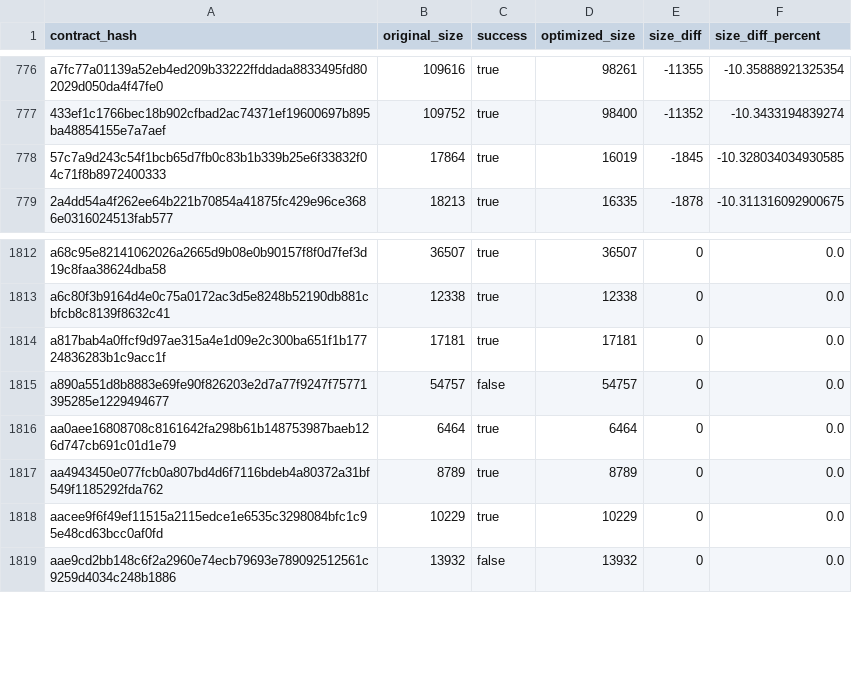
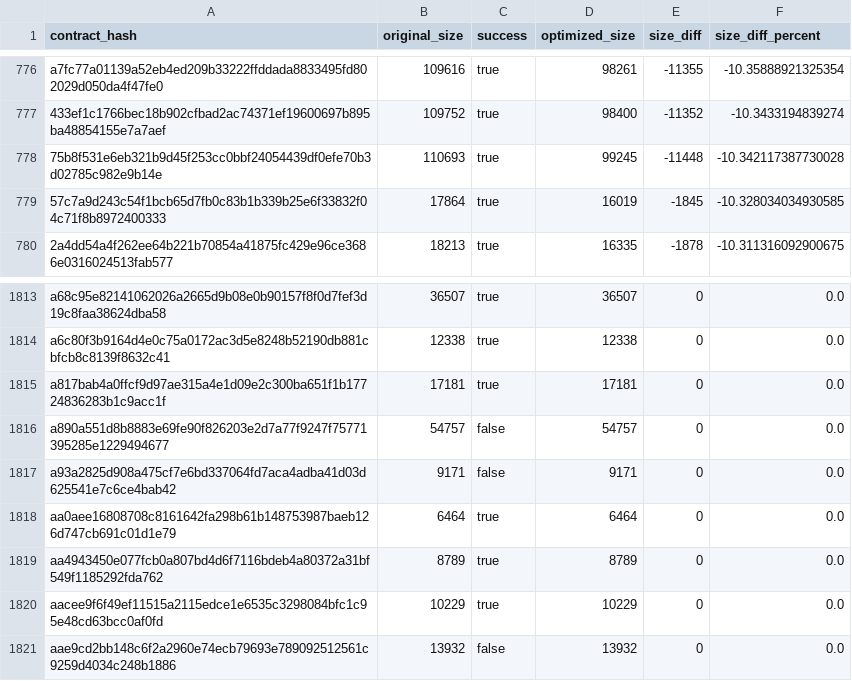
Before and after one commit to stellar-experimental/contract-wasms, a CSV file: analysis/optimize.csv, drawn as a sheet; only a part is shown, gaps mark what is left out.

```diff
--- a/analysis/optimize.csv
+++ b/analysis/optimize.csv
@@ -777,2 +777,3 @@ a7fc77a01139a52eb4ed209b33222ffddada8833495fd802029d050da4f47fe0,109616,true,982
 433ef1c1766bec18b902cfbad2ac74371ef19600697b895ba48854155e7a7aef,109752,true,98400,-11352,-10.3433194839274
+75b8f531e6eb321b9d45f253cc0bbf24054439df0efe70b3d02785c982e9b14e,110693,true,99245,-11448,-10.342117387730028
 57c7a9d243c54f1bcb65d7fb0c83b1b339b25e6f33832f04c71f8b8972400333,17864,true,16019,-1845,-10.328034034930585
@@ -1815,2 +1816,3 @@ a817bab4a0ffcf9d97ae315a4e1d09e2c300ba651f1b17724836283b1c9acc1f,17181,true,1718
 a890a551d8b8883e69fe90f826203e2d7a77f9247f75771395285e1229494677,54757,false,54757,0,0.0
+a93a2825d908a475cf7e6bd337064fd7aca4adba41d03d625541e7c6ce4bab42,9171,false,9171,0,0.0
 aa0aee16808708c8161642fa298b61b148753987baeb126d747cb691c01d1e79,6464,true,6464,0,0.0
```
Also changed, not shown: analysis/dupe-code.csv, analysis/dupe-sections.csv, 21 other files.
